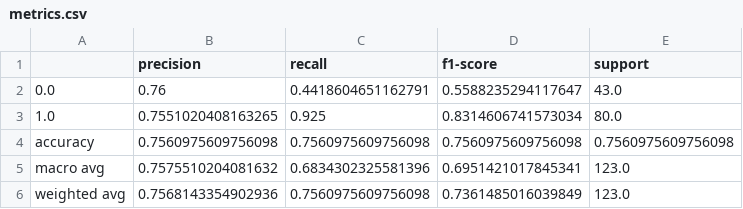
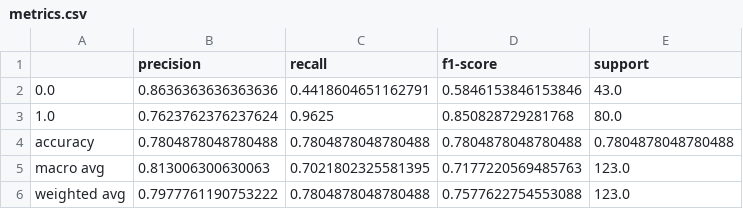
Before and after one commit to nathaliega/loan_prediction, a CSV file: metrics/metrics.csv, drawn as a sheet.

```diff
--- a/metrics/metrics.csv
+++ b/metrics/metrics.csv
@@ -1,6 +1,6 @@
 ,precision,recall,f1-score,support
-0.0,0.76,0.4418604651162791,0.5588235294117647,43.0
-1.0,0.7551020408163265,0.925,0.8314606741573034,80.0
-accuracy,0.7560975609756098,0.7560975609756098,0.7560975609756098,0.7560975609756098
-macro avg,0.7575510204081632,0.6834302325581396,0.6951421017845341,123.0
-weighted avg,0.7568143354902936,0.7560975609756098,0.7361485016039849,123.0
+0.0,0.8636363636363636,0.4418604651162791,0.5846153846153846,43.0
+1.0,0.7623762376237624,0.9625,0.850828729281768,80.0
+accuracy,0.7804878048780488,0.7804878048780488,0.7804878048780488,0.7804878048780488
+macro avg,0.813006300630063,0.7021802325581395,0.7177220569485763,123.0
+weighted avg,0.7977761190753222,0.7804878048780488,0.7577622754553088,123.0
```
Also changed, not shown: 13 other files.
